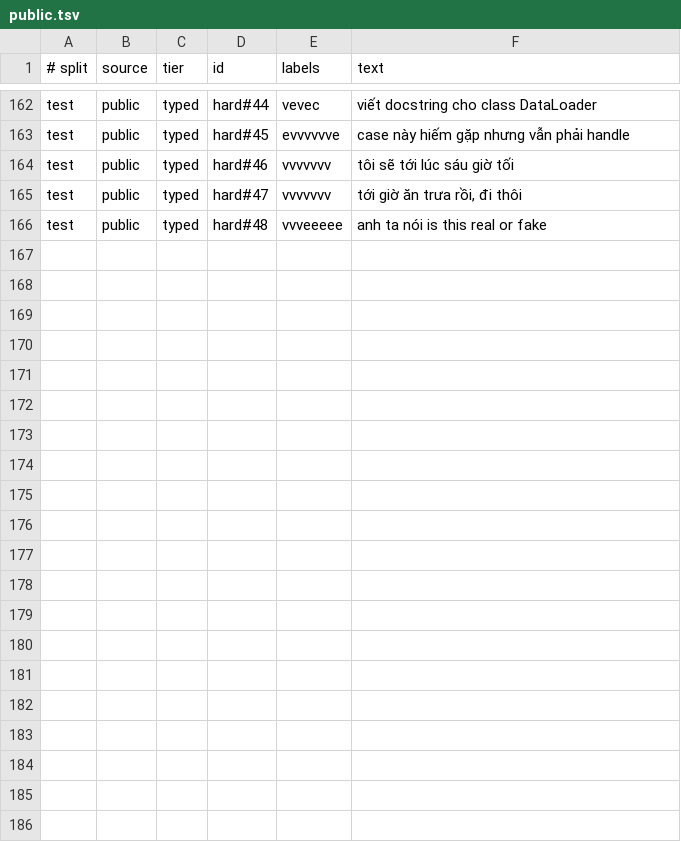
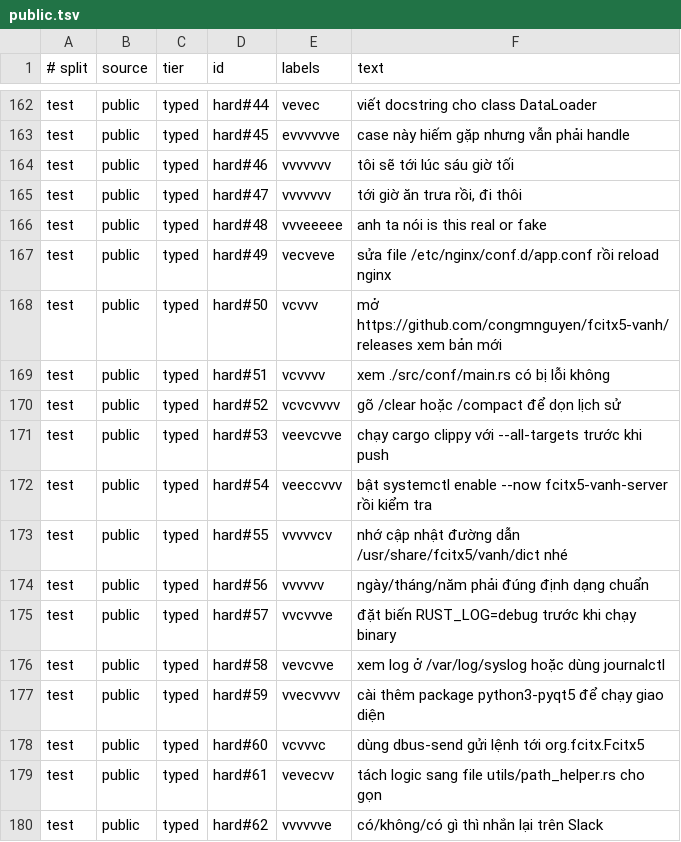
Before and after one commit to congmnguyen/fcitx5-vanh, a TSV file: engine-rs/eval/public.tsv, drawn as a sheet; only a part is shown, gaps mark what is left out; the diff names each change by its address in the sheet, - before the commit and + after, or states it on an @@ line.

Commit message:
English restore: keep path/URL segments ASCII and fix non-macro token tracking

```diff
--- a/engine-rs/eval/public.tsv
+++ b/engine-rs/eval/public.tsv
+row 167: test | public | typed | hard#49 | vecveve | sửa file /etc/nginx/conf.d/app.conf rồi reload nginx
+row 168: test | public | typed | hard#50 | vcvvv | mở https://github.com/congmnguyen/fcitx5-vanh/releases xem bản mới
+row 169: test | public | typed | hard#51 | vcvvvv | xem ./src/conf/main.rs có bị lỗi không
+row 170: test | public | typed | hard#52 | vcvcvvvv | gõ /clear hoặc /compact để dọn lịch sử
+row 171: test | public | typed | hard#53 | veevcvve | chạy cargo clippy với --all-targets trước khi push
+row 172: test | public | typed | hard#54 | veeccvvv | bật systemctl enable --now fcitx5-vanh-server rồi kiểm tra
+row 173: test | public | typed | hard#55 | vvvvvcv | nhớ cập nhật đường dẫn /usr/share/fcitx5/vanh/dict nhé
+row 174: test | public | typed | hard#56 | vvvvvv | ngày/tháng/năm phải đúng định dạng chuẩn
+row 175: test | public | typed | hard#57 | vvcvvve | đặt biến RUST_LOG=debug trước khi chạy binary
+row 176: test | public | typed | hard#58 | vevcvve | xem log ở /var/log/syslog hoặc dùng journalctl
+row 177: test | public | typed | hard#59 | vvecvvvv | cài thêm package python3-pyqt5 để chạy giao diện
+row 178: test | public | typed | hard#60 | vcvvvc | dùng dbus-send gửi lệnh tới org.fcitx.Fcitx5
+row 179: test | public | typed | hard#61 | vevecvv | tách logic sang file utils/path_helper.rs cho gọn
+row 180: test | public | typed | hard#62 | vvvvvve | có/không/có gì thì nhắn lại trên Slack
```
Also changed, not shown: 3 other files.
